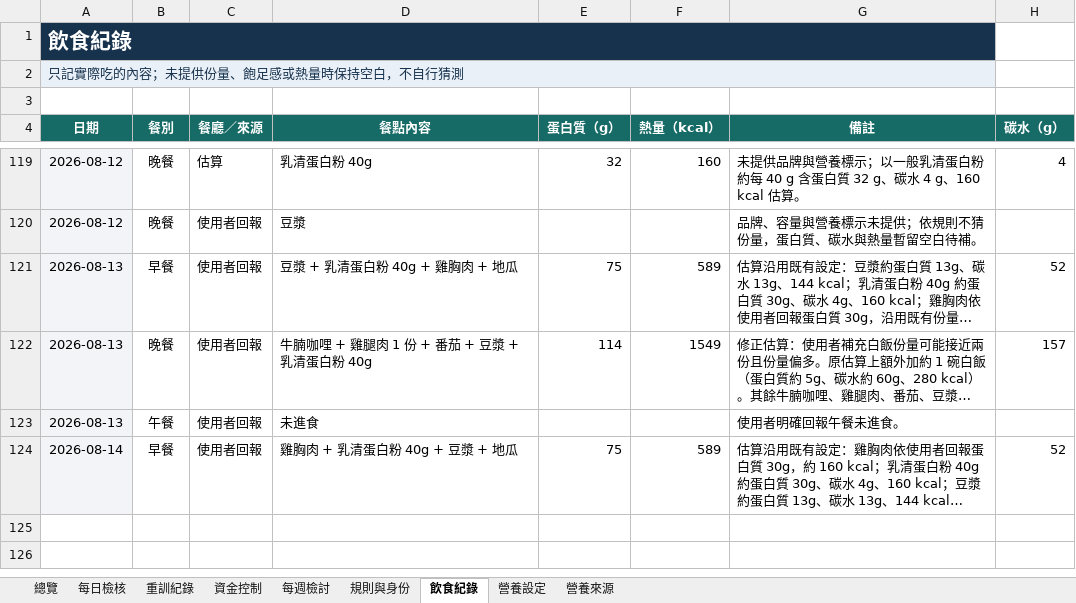
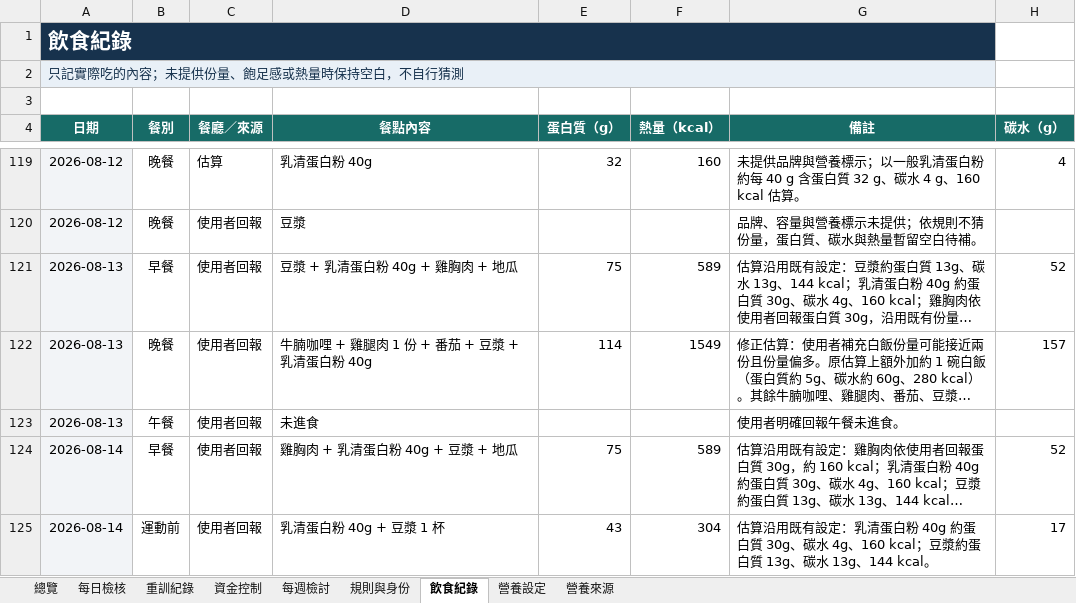
Before and after one commit to asadman1523/30-day-reset-tracker, an Excel workbook: 30天重建追蹤.xlsx, sheet 飲食紀錄, drawn as a sheet; only a part is shown, gaps mark what is left out; long unchanged cells end in …; values as stored, in another font and other column widths than the file's, no borders; the diff names each change by its address in the sheet, - before the commit and + after, or states it on an @@ line.

```diff
--- a/30天重建追蹤.xlsx (sheet 飲食紀錄)
+++ b/30天重建追蹤.xlsx (sheet 飲食紀錄)
+row 125: 2026-08-14 | 運動前 | 使用者回報 | 乳清蛋白粉 40g + 豆漿 1 杯 | 43 | 304 | 估算沿用既有設定：乳清蛋白粉 40g 約蛋白質 30g、碳水 4g、160 kcal；豆漿約蛋白質 13g、碳水 13g、144 kcal。 | 17
```
Also changed, not shown: 3 other files.
